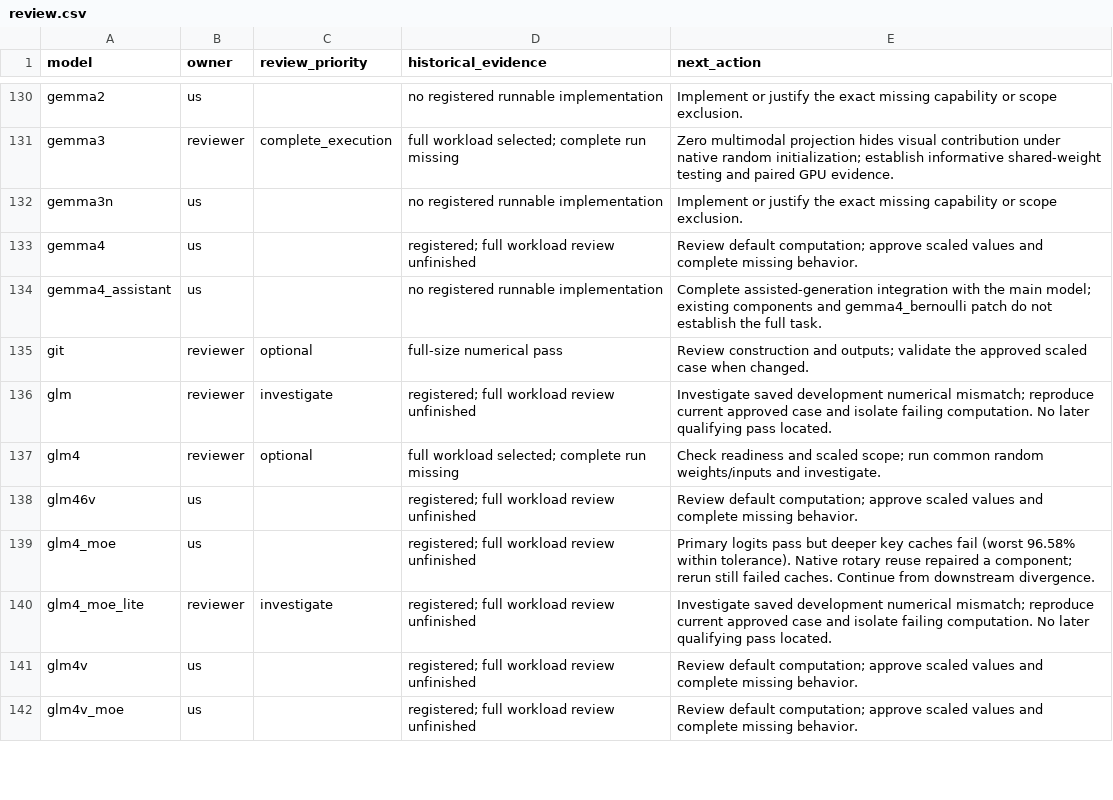
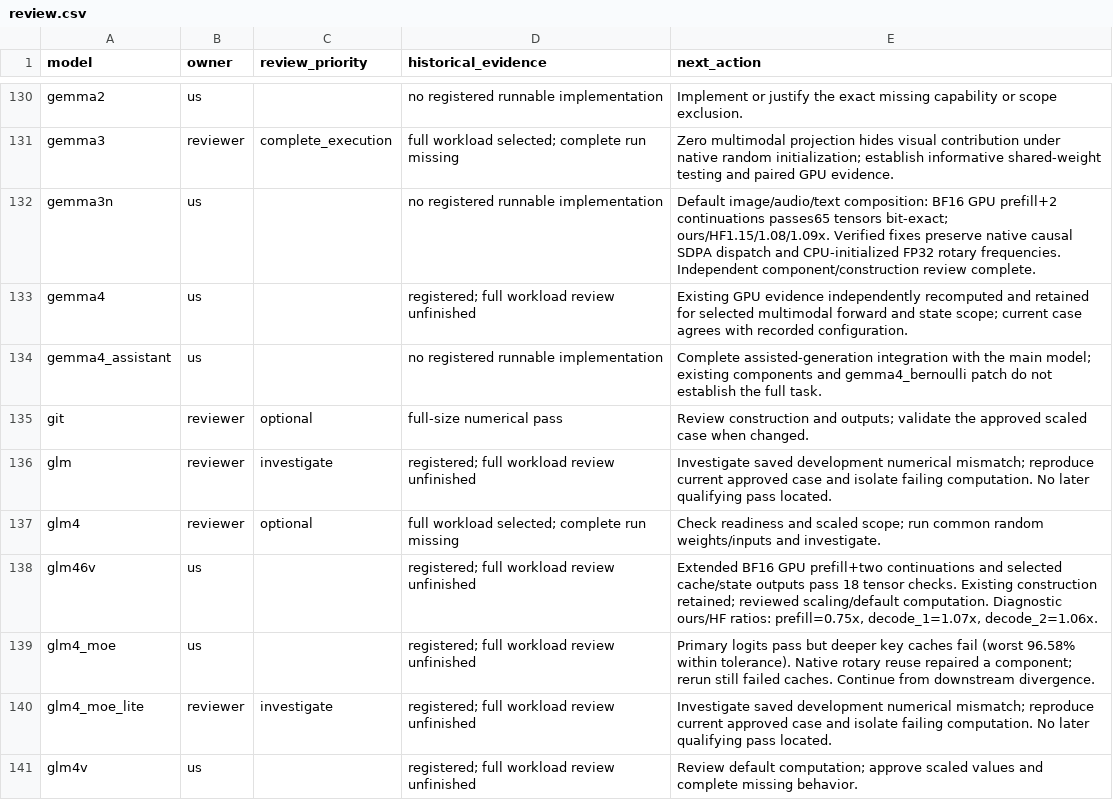
Before and after one commit to Snowflake-AI-Research/fastkernels, a CSV file: fastkernels/hf_coverage/review.csv, drawn as a sheet; only a part is shown, gaps mark what is left out; the shorter side is filled out with more unchanged rows; the diff covers the shown part only.

Commit message:
Add multimodal and speech compositions and extend state checks
Add Mllama, Gemma3n, FastSpeech, VITS, and both Seamless speech constructions with explicit patches and shared random preparation. Extend selected decoder workloads to two continuations and compare returned state. Preserve diagnosed precision boundaries in Gemma3n and VITS. Record GPU passes separately from CPU-only and unresolved Seamless numerical-input cases; reviewer assignments remain unchanged.

```diff
--- a/fastkernels/hf_coverage/review.csv
+++ b/fastkernels/hf_coverage/review.csv
@@ -131,4 +131,4 @@ gemma2,us,,no registered runnable implementation,Implement or justify the exact
 gemma3,reviewer,complete_execution,full workload selected; complete run missing,Zero multimodal projection hides visual contribution under native random initialization; establish informative shared-weight testing and paired GPU evidence.
-gemma3n,us,,no registered runnable implementation,Implement or justify the exact missing capability or scope exclusion.
-gemma4,us,,registered; full workload review unfinished,Review default computation; approve scaled values and complete missing behavior.
+gemma3n,us,,no registered runnable implementation,Default image/audio/text composition: BF16 GPU prefill+2 continuations passes65 tensors bit-exact; ours/HF1.15/1.08/1.09x. Verified fixes preserve native causal SDPA dispatch and CPU-initialized FP32 rotary frequencies. Independent component/construction review complete.
+gemma4,us,,registered; full workload review unfinished,Existing GPU evidence independently recomputed and retained for selected multimodal forward and state scope; current case agrees with recorded configuration.
 gemma4_assistant,us,,no registered runnable implementation,Complete assisted-generation integration with the main model; existing components and gemma4_bernoulli patch do not establish the full task.
@@ -137,3 +137,3 @@ glm,reviewer,investigate,registered; full workload review unfinished,Investigate
 glm4,reviewer,optional,full workload selected; complete run missing,Check readiness and scaled scope; run common random weights/inputs and investigate.
-glm46v,us,,registered; full workload review unfinished,Review default computation; approve scaled values and complete missing behavior.
+glm46v,us,,registered; full workload review unfinished,"Extended BF16 GPU prefill+two continuations and selected cache/state outputs pass 18 tensor checks. Existing construction retained; reviewed scaling/default computation. Diagnostic ours/HF ratios: prefill=0.75x, decode_1=1.07x, decode_2=1.06x."
 glm4_moe,us,,registered; full workload review unfinished,Primary logits pass but deeper key caches fail (worst 96.58% within tolerance). Native rotary reuse repaired a component; rerun still failed caches. Continue from downstream divergence.
```
Also changed, not shown: 26 edited cells elsewhere in this file, 22 other files.
